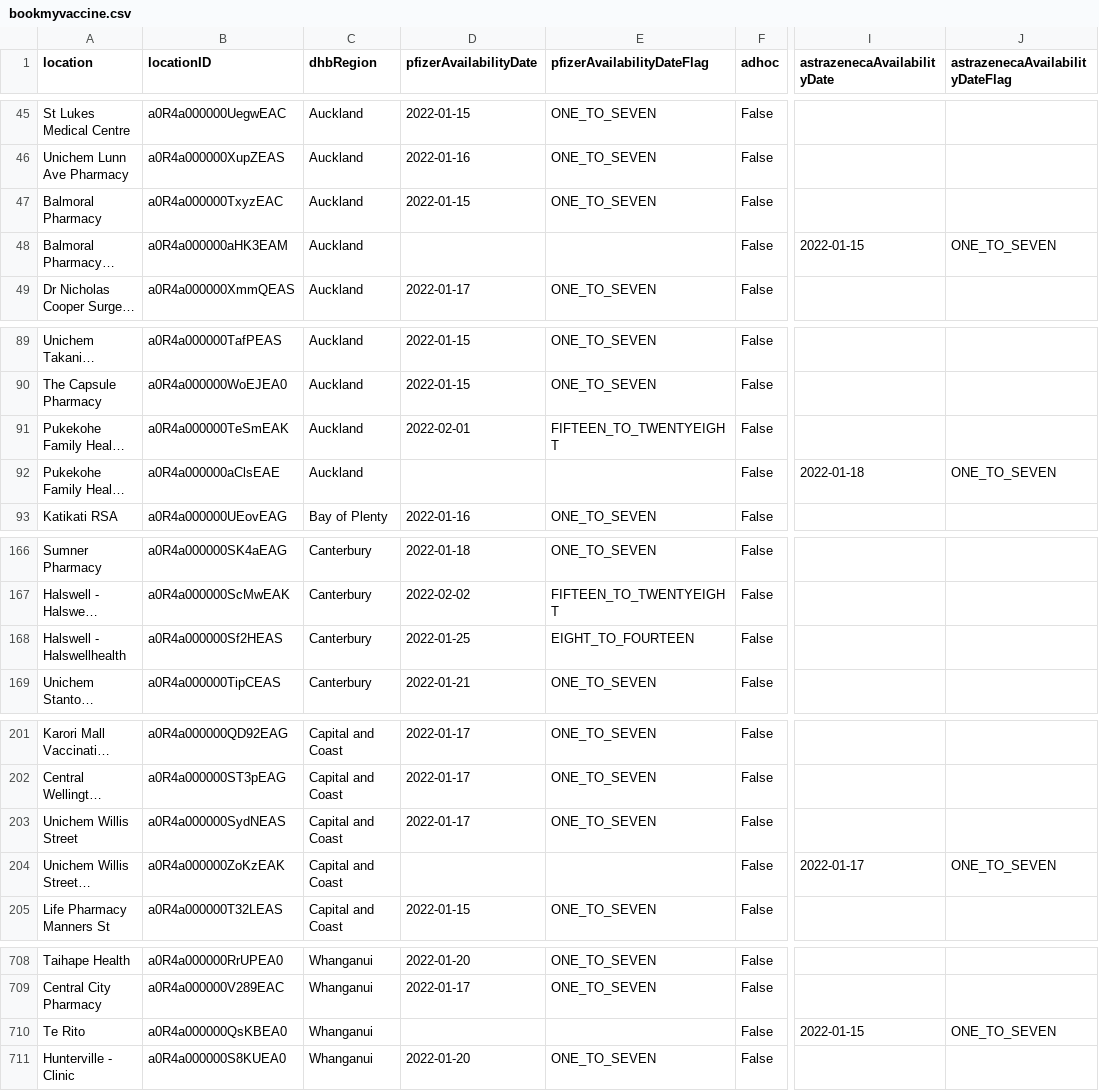
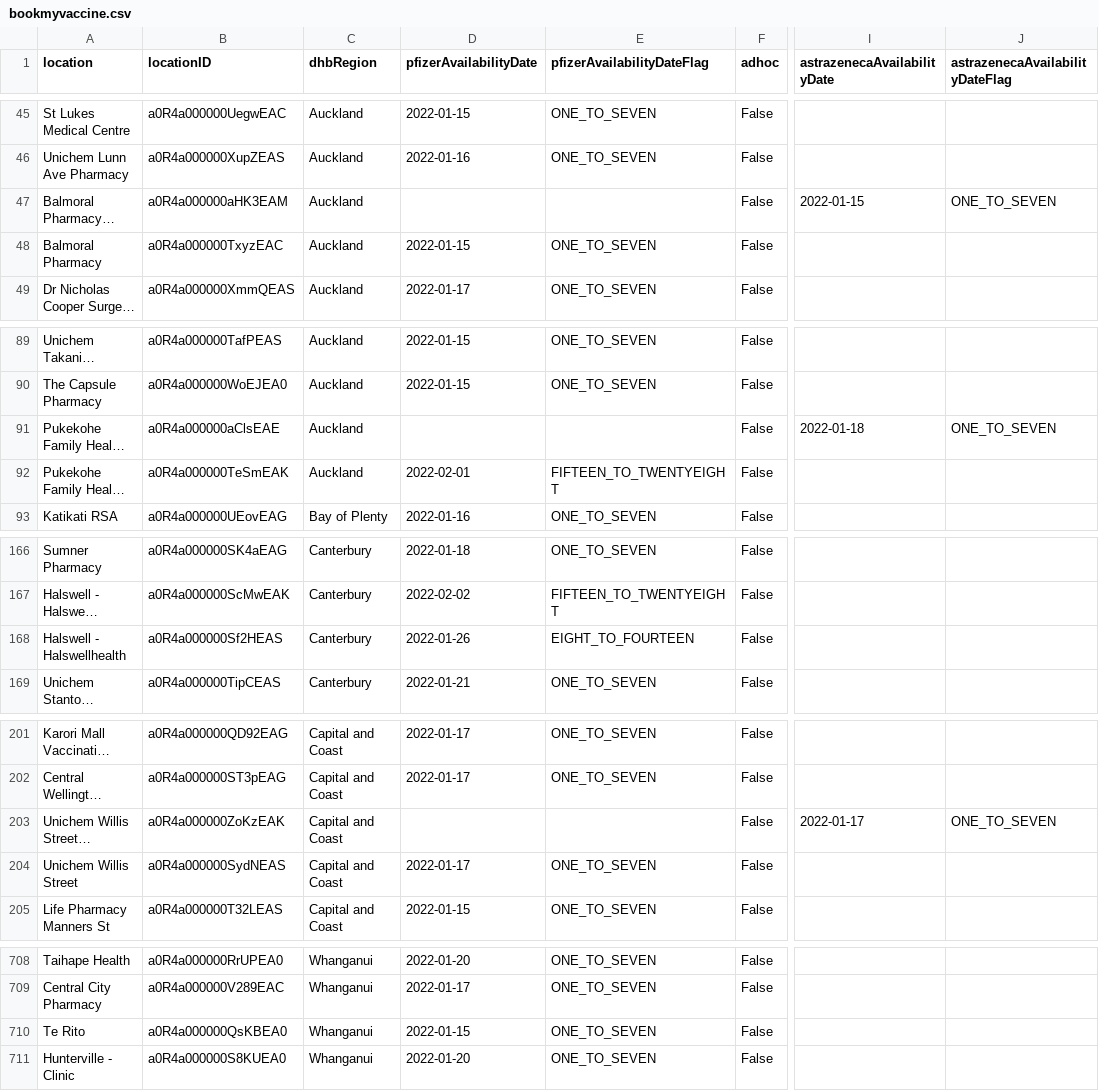
Before and after one commit to UoA-eResearch/nz-covid19-data-auto, a CSV file: vaccinations/bookmyvaccine.csv, drawn as a sheet; only a part is shown, gaps mark what is left out; long unchanged cells end in …; the diff covers the shown part only; the diff names each change by its address in the sheet, - before the commit and + after, or states it on an @@ line.

```diff
--- a/vaccinations/bookmyvaccine.csv
+++ b/vaccinations/bookmyvaccine.csv
@@ row 48 moved to row 47: Balmoral Pharmacy - AstraZeneca @@
@@ row 92 moved to row 91: Pukekohe Family Health Care - AstraZenec… @@
-D168 (pfizerAvailabilityDate): 2022-01-25
+D168 (pfizerAvailabilityDate): 2022-01-26
@@ row 204 moved to row 203: Unichem Willis Street - AstraZeneca @@
-D710 (pfizerAvailabilityDate): (empty)
+D710 (pfizerAvailabilityDate): 2022-01-15
-E710 (pfizerAvailabilityDateFlag): (empty)
+E710 (pfizerAvailabilityDateFlag): ONE_TO_SEVEN
-I710 (astrazenecaAvailabilityDate): 2022-01-15
+I710 (astrazenecaAvailabilityDate): (empty)
-J710 (astrazenecaAvailabilityDateFlag): ONE_TO_SEVEN
+J710 (astrazenecaAvailabilityDateFlag): (empty)
```
Also changed, not shown: 13 moved rows and 1 edited cell elsewhere in this file, 1 other file.
